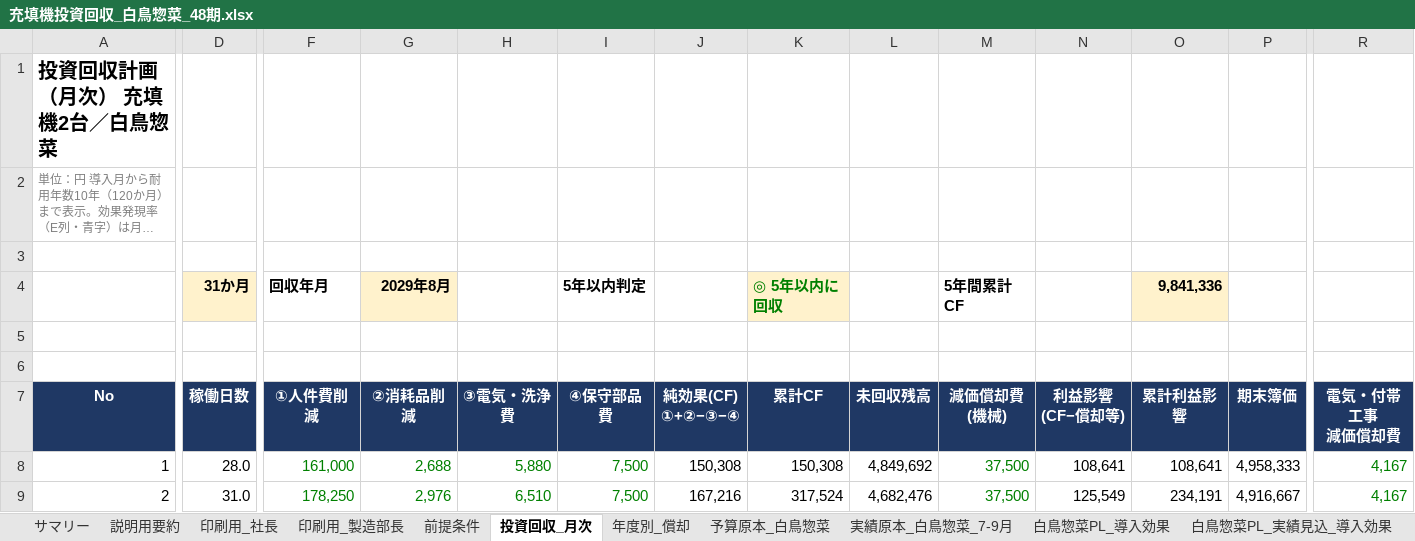
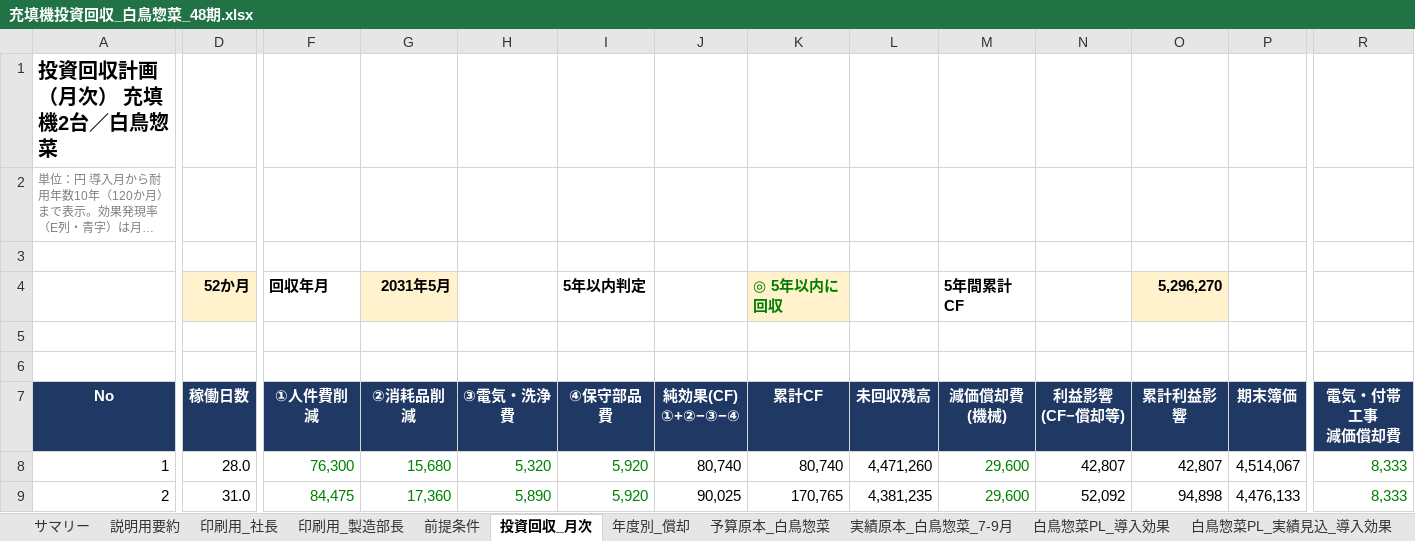
Before and after one commit to tanakashuhei-dotcom/shuhei0208, an Excel workbook: 充填機投資回収_白鳥惣菜_48期.xlsx, sheet 投資回収_月次, drawn as a sheet; only a part is shown, gaps mark what is left out; long unchanged cells end in …; values as stored, in another font and other column widths than the file's, no borders; charts and pictures and conditional formats not drawn; the diff covers the shown part only; the diff names each change by its address in the sheet, - before the commit and + after, or states it on an @@ line.

```diff
--- a/充填機投資回収_白鳥惣菜_48期.xlsx (sheet 投資回収_月次)
+++ b/充填機投資回収_白鳥惣菜_48期.xlsx (sheet 投資回収_月次)
-D4 (稼働日数): 31か月
+D4 (稼働日数): 52か月
-G4 (②消耗品削減): 2029年8月
+G4 (②消耗品削減): 2031年5月
-O4 (累計利益影響): 9,841,336
+O4 (累計利益影響): 5,296,270
-F8 (①人件費削減): 161,000
+F8 (①人件費削減): 76,300
-G8 (②消耗品削減): 2,688
+G8 (②消耗品削減): 15,680
-H8 (③電気・洗浄費): 5,880
+H8 (③電気・洗浄費): 5,320
-I8:I9 (④保守部品費): 7,500
+I8:I9 (④保守部品費): 5,920
-J8 (純効果(CF) ①+②−③−④): 150,308
+J8 (純効果(CF) ①+②−③−④): 80,740
-K8 (累計CF): 150,308
+K8 (累計CF): 80,740
-L8 (未回収残高): 4,849,692
+L8 (未回収残高): 4,471,260
-M8:M9 (減価償却費 (機械)): 37,500
+M8:M9 (減価償却費 (機械)): 29,600
-N8 (利益影響 (CF−償却等)): 108,641
+N8 (利益影響 (CF−償却等)): 42,807
-O8 (累計利益影響): 108,641
+O8 (累計利益影響): 42,807
-P8 (期末簿価): 4,958,333
+P8 (期末簿価): 4,514,067
-R8:R9 (電気・付帯工事 減価償却費): 4,167
+R8:R9 (電気・付帯工事 減価償却費): 8,333
-F9 (①人件費削減): 178,250
+F9 (①人件費削減): 84,475
-G9 (②消耗品削減): 2,976
+G9 (②消耗品削減): 17,360
-H9 (③電気・洗浄費): 6,510
+H9 (③電気・洗浄費): 5,890
-J9 (純効果(CF) ①+②−③−④): 167,216
+J9 (純効果(CF) ①+②−③−④): 90,025
-K9 (累計CF): 317,524
+K9 (累計CF): 170,765
-L9 (未回収残高): 4,682,476
+L9 (未回収残高): 4,381,235
-N9 (利益影響 (CF−償却等)): 125,549
+N9 (利益影響 (CF−償却等)): 52,092
-O9 (累計利益影響): 234,191
+O9 (累計利益影響): 94,898
-P9 (期末簿価): 4,916,667
+P9 (期末簿価): 4,476,133
```
Also changed, not shown: 1348 edited cells elsewhere in this sheet, sheet 前提条件, sheet 白鳥惣菜PL_導入効果, sheet 白鳥惣菜PL_実績見込_導入効果, sheet 年度別_償却, sheet サマリー, sheet 印刷用_社長, 2 more sheets, formulas that keep their value, charts or pictures.
